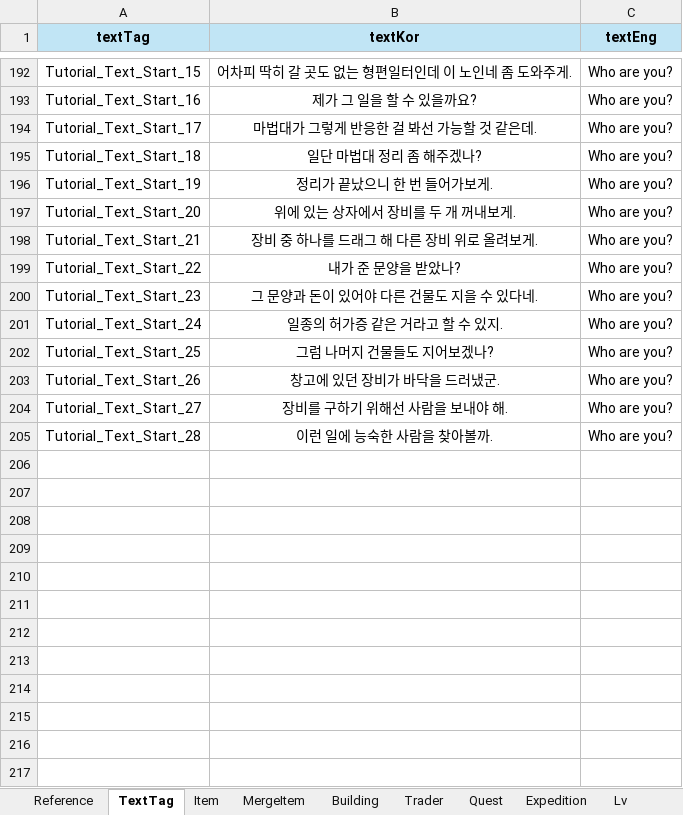
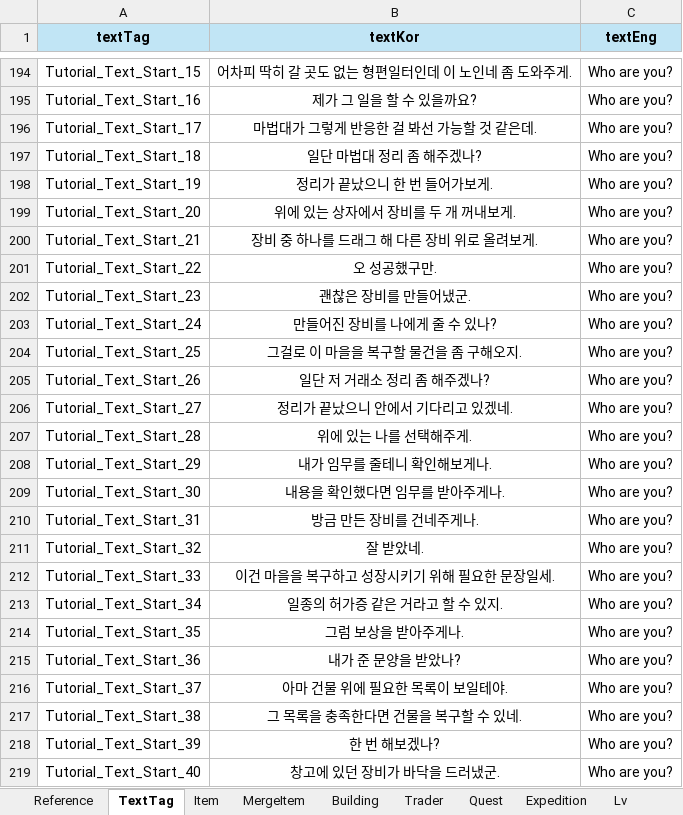
Before and after one commit to Roy052/DesktopEquipmentMerge, an Excel workbook: Sheet/DEM_Data.xlsx, sheet TextTag, drawn as a sheet; only a part is shown, gaps mark what is left out; values as stored, in another font and other column widths than the file's, no borders; addresses are those after the commit; the diff covers the shown part only; the diff names each change by its address in the sheet, - before the commit and + after, or states it on an @@ line.

```diff
--- a/Sheet/DEM_Data.xlsx (sheet TextTag)
+++ b/Sheet/DEM_Data.xlsx (sheet TextTag)
-B201 (textKor): 내가 준 문양을 받았나?
+B201 (textKor): 오 성공했구만.
-B202 (textKor): 그 문양과 돈이 있어야 다른 건물도 지을 수 있다네.
+B202 (textKor): 괜찮은 장비를 만들어냈군.
-B203 (textKor): 일종의 허가증 같은 거라고 할 수 있지.
+B203 (textKor): 만들어진 장비를 나에게 줄 수 있나?
-B204 (textKor): 그럼 나머지 건물들도 지어보겠나?
+B204 (textKor): 그걸로 이 마을을 복구할 물건을 좀 구해오지.
-B205 (textKor): 창고에 있던 장비가 바닥을 드러냈군.
+B205 (textKor): 일단 저 거래소 정리 좀 해주겠나?
-B206 (textKor): 장비를 구하기 위해선 사람을 보내야 해.
+B206 (textKor): 정리가 끝났으니 안에서 기다리고 있겠네.
-B207 (textKor): 이런 일에 능숙한 사람을 찾아볼까.
+B207 (textKor): 위에 있는 나를 선택해주게.
+row 208: Tutorial_Text_Start_29 | 내가 임무를 줄테니 확인해보게나. | Who are you?
+row 209: Tutorial_Text_Start_30 | 내용을 확인했다면 임무를 받아주게나. | Who are you?
+row 210: Tutorial_Text_Start_31 | 방금 만든 장비를 건네주게나. | Who are you?
+row 211: Tutorial_Text_Start_32 | 잘 받았네. | Who are you?
+row 212: Tutorial_Text_Start_33 | 이건 마을을 복구하고 성장시키기 위해 필요한 문장일세. | Who are you?
+row 213: Tutorial_Text_Start_34 | 일종의 허가증 같은 거라고 할 수 있지. | Who are you?
+row 214: Tutorial_Text_Start_35 | 그럼 보상을 받아주게나. | Who are you?
+row 215: Tutorial_Text_Start_36 | 내가 준 문양을 받았나? | Who are you?
+row 216: Tutorial_Text_Start_37 | 아마 건물 위에 필요한 목록이 보일테야. | Who are you?
+row 217: Tutorial_Text_Start_38 | 그 목록을 충족한다면 건물을 복구할 수 있네. | Who are you?
+row 218: Tutorial_Text_Start_39 | 한 번 해보겠나? | Who are you?
+row 219: Tutorial_Text_Start_40 | 창고에 있던 장비가 바닥을 드러냈군. | Who are you?
```
Also changed, not shown: 37 added rows and 1 moved row elsewhere in this sheet, sheet Dialog, 16 other files.
